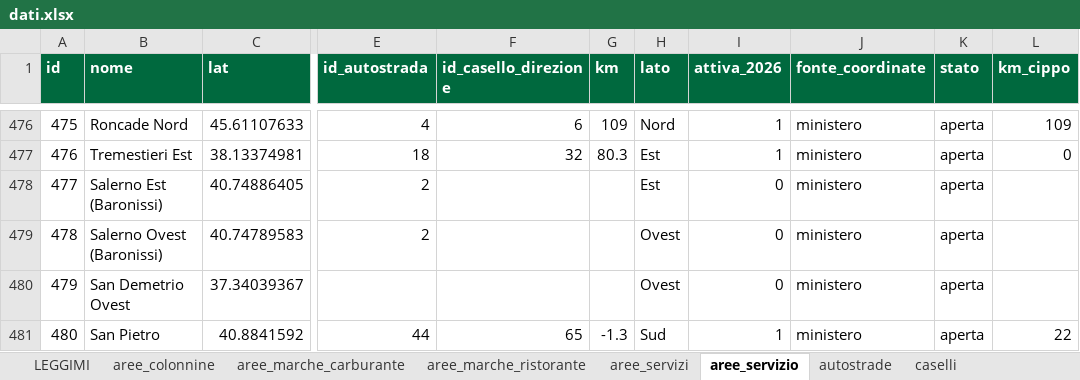
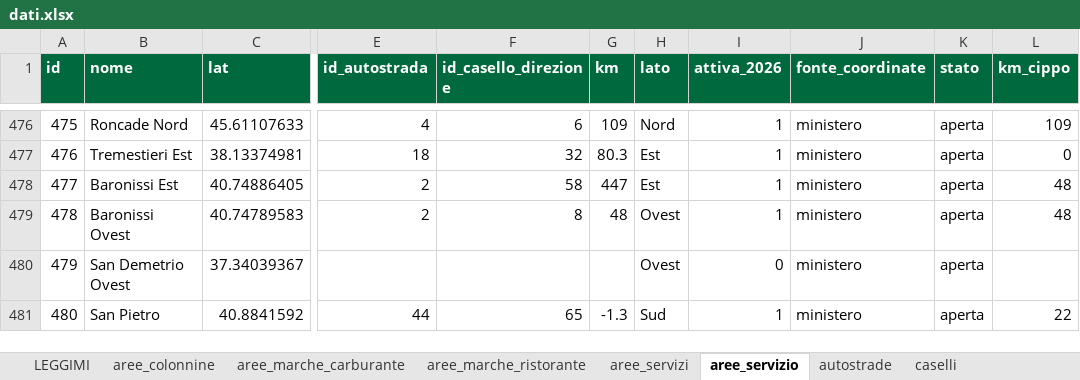
Before and after one commit to csantacroce/iviaggi-dati, an Excel workbook: source/dati.xlsx, sheet aree_servizio, drawn as a sheet; only a part is shown, gaps mark what is left out; values as stored, in another font and other column widths than the file's, no borders; the diff names each change by its address in the sheet, - before the commit and + after, or states it on an @@ line.

```diff
--- a/source/dati.xlsx (sheet aree_servizio)
+++ b/source/dati.xlsx (sheet aree_servizio)
-B478 (nome): Salerno Est (Baronissi)
+B478 (nome): Baronissi Est
-F478 (id_casello_direzione): (empty)
+F478 (id_casello_direzione): 58
-G478 (km): (empty)
+G478 (km): 447
-I478:I479 (attiva_2026): 0
+I478:I479 (attiva_2026): 1
-L478:L479 (km_cippo): (empty)
+L478:L479 (km_cippo): 48
-B479 (nome): Salerno Ovest (Baronissi)
+B479 (nome): Baronissi Ovest
-F479 (id_casello_direzione): (empty)
+F479 (id_casello_direzione): 8
-G479 (km): (empty)
+G479 (km): 48
```
Also changed, not shown: sheet da_verificare, sheet aree_marche_ristorante, 4 other files.
